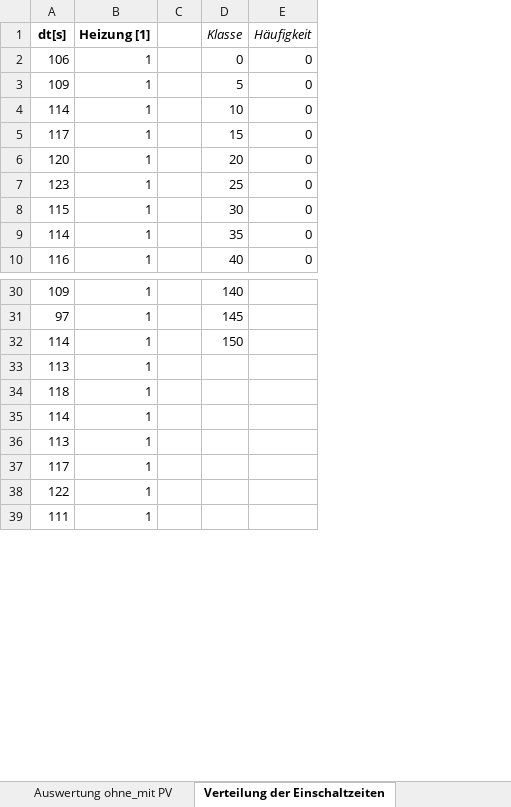
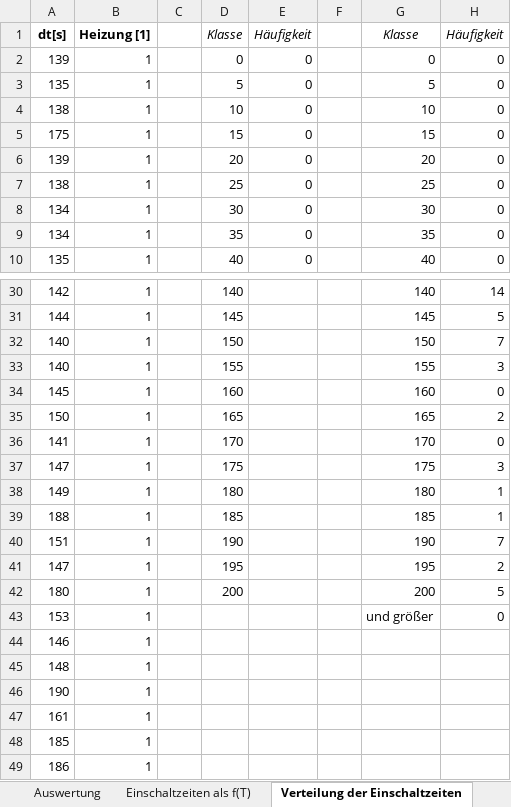
Before and after one commit to christophschwaerzler/LiFePO4_Heizung_Messung, an Excel workbook: Messungen/Messung 03122023.xlsx, sheet Verteilung der Einschaltzeiten, drawn as a sheet; only a part is shown, gaps mark what is left out; values as stored, in another font and other column widths than the file's, no borders; charts and pictures not drawn; removed rows and columns are numbered as before the commit, all else as after; the diff covers the shown part only; the diff names each change by its address in the sheet, - before the commit and + after, or states it on an @@ line.

```diff
--- a/Messungen/Messung 03122023.xlsx (sheet Verteilung der Einschaltzeiten)
+++ b/Messungen/Messung 03122023.xlsx (sheet Verteilung der Einschaltzeiten)
-sheet tab: Auswertung ohne_mit PV
+sheet tab: Auswertung
+sheet tab: Einschaltzeiten als f(T)
-column A, rows 1-10: dt[s] | 106 | 109 | 114 | 117 | 120 | 123 | 115 | 114 | 116; rows 30-39: 109 | 97 | 114 | 113 | 118 | 114 | 113 | 117 | 122 | 111
+column A, rows 1-10: dt[s] | 139 | 135 | 138 | 175 | 139 | 138 | 134 | 134 | 135; rows 30-32: 142 | 144 | 140; rows 43-49: 153 | 146 | 148 | 190 | 161 | 185 | 186
+column F, empty
+column G, rows 1-10: Klasse | 0 | 5 | 10 | 15 | 20 | 25 | 30 | 35 | 40; rows 30-32: 140 | 145 | 150; row 43: und größer
+column H, rows 1-10: Häufigkeit | 0 | 0 | 0 | 0 | 0 | 0 | 0 | 0 | 0; rows 30-32: 14 | 5 | 7; row 43: 0
+row 33: 140 | 1 |  | 155 |  |  | 155 | 3
+row 34: 145 | 1 |  | 160 |  |  | 160 | 0
+row 35: 150 | 1 |  | 165 |  |  | 165 | 2
+row 36: 141 | 1 |  | 170 |  |  | 170 | 0
+row 37: 147 | 1 |  | 175 |  |  | 175 | 3
+row 38: 149 | 1 |  | 180 |  |  | 180 | 1
+row 39: 188 | 1 |  | 185 |  |  | 185 | 1
+row 40: 151 | 1 |  | 190 |  |  | 190 | 7
+row 41: 147 | 1 |  | 195 |  |  | 195 | 2
+row 42: 180 | 1 |  | 200 |  |  | 200 | 5
```
Also changed, not shown: 94 added rows elsewhere in this sheet, sheet Auswertung, sheet Daten für Auswertungen, sheet Datenumwandlung und Kontrolle, sheet Rohdaten, sheet Messprotokoll, other sheet tabs, charts or pictures, Messungen/Messung 26112023.xlsx, Messungen/Messung 28112023.xlsx, 3 other files.
